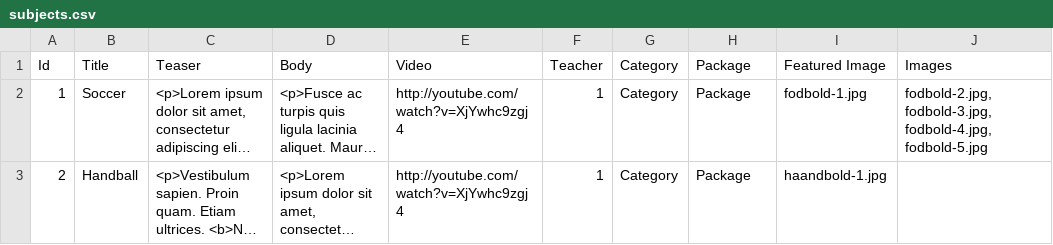
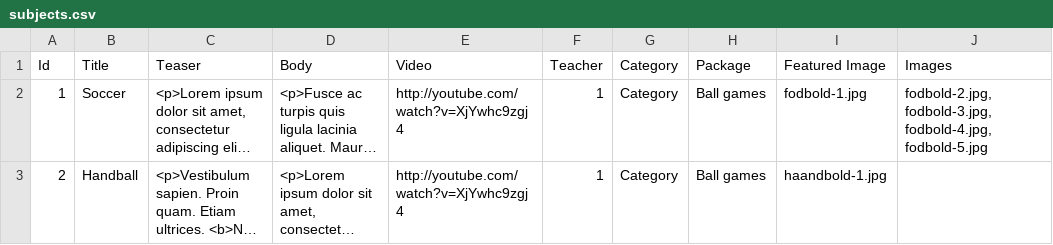
Before and after one commit to vih/vih_subjects, a CSV file: import/subjects.csv, drawn as a sheet; long unchanged cells end in …; the diff names each change by its address in the sheet, - before the commit and + after, or states it on an @@ line.

```diff
--- a/import/subjects.csv
+++ b/import/subjects.csv
-H2:H3 (Package): Package
+H2:H3 (Package): Ball games
```
Also changed, not shown: 8 other files.
